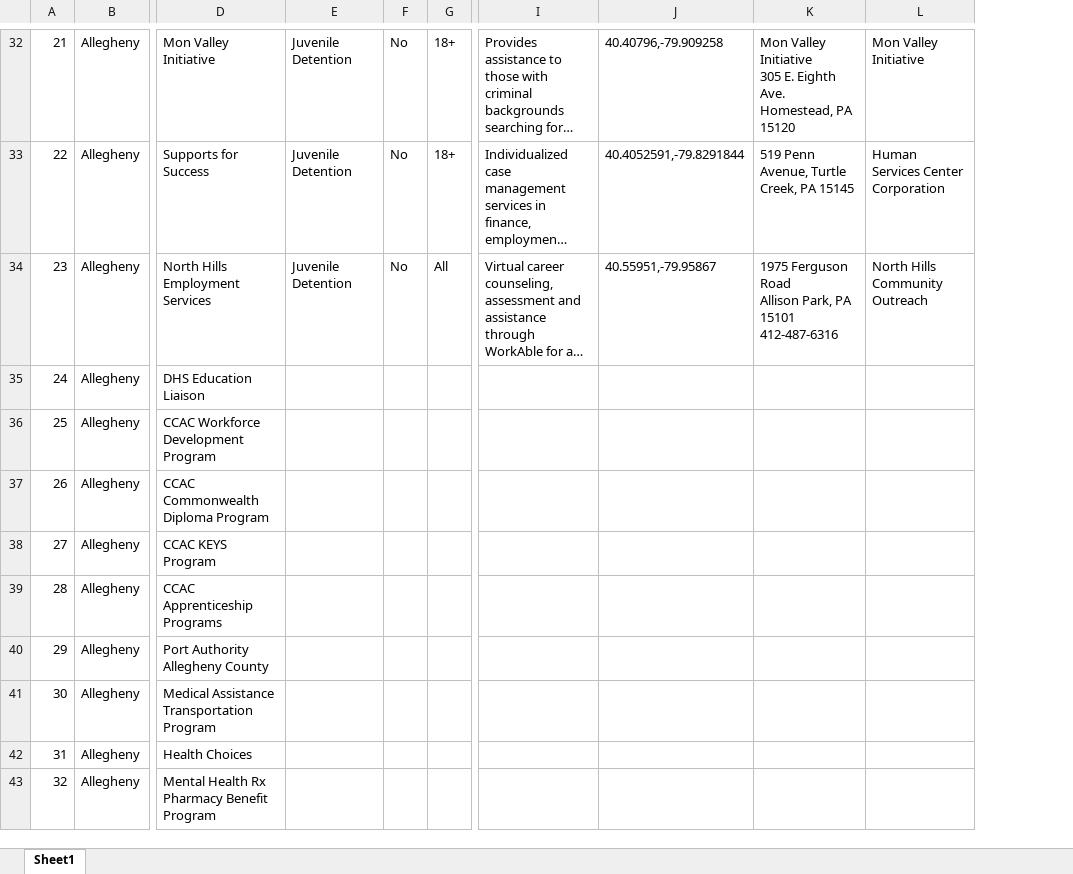
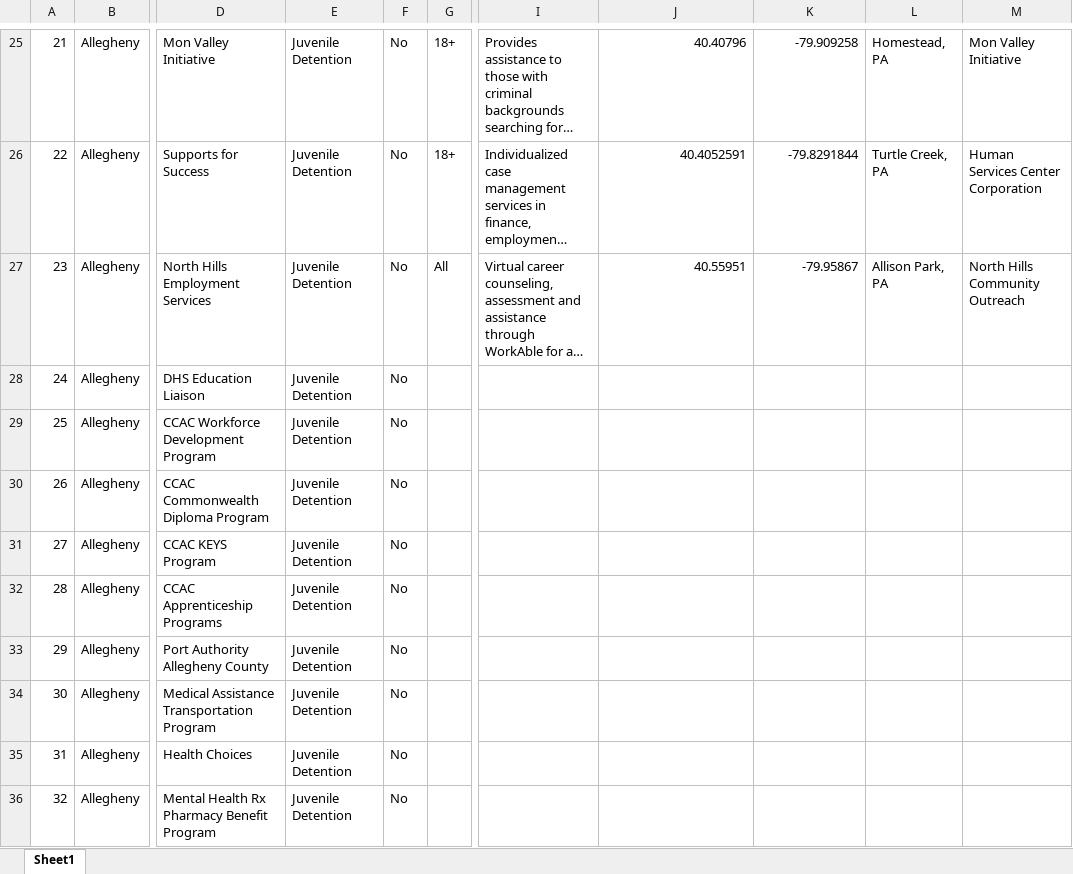
Before and after one commit to yangcheng258/2021_DSPG_Loudoun, an Excel workbook: Qualitative_research/Research-Juvenile_Detention-New_col_added.xlsx, sheet Sheet1, drawn as a sheet; only a part is shown, gaps mark what is left out; long unchanged cells end in …; values as stored, in another font and other column widths than the file's, no borders; addresses are those after the commit; ↵ is a line break in a cell; the diff covers the shown part only; the diff names each change by its address in the sheet, - before the commit and + after, or states it on an @@ line.

Commit message:
Updated Juvenile excel sheet, fixed link in rmd file

```diff
--- a/Qualitative_research/Research-Juvenile_Detention-New_col_added.xlsx (sheet Sheet1)
+++ b/Qualitative_research/Research-Juvenile_Detention-New_col_added.xlsx (sheet Sheet1)
+column L, rows 25-27: Homestead, PA | Turtle Creek, PA | Allison Park, PA
-J25: 40.40796,-79.909258
+J25: 40.40796
-K25: Mon Valley Initiative ↵ 305 E. Eighth Ave. ↵ Homestead, PA 15120
+K25: -79.909258
-J26: 40.4052591,-79.8291844
+J26: 40.4052591
-K26: 519 Penn Avenue, Turtle Creek, PA 15145
+K26: -79.8291844
-J27: 40.55951,-79.95867
+J27: 40.55951
-K27: 1975 Ferguson Road ↵ Allison Park, PA 15101 ↵ 412-487-6316
+K27: -79.95867
-E28:E36: (empty)
+E28:E36: Juvenile Detention
-F28:F36: (empty)
+F28:F36: No
```
Also changed, not shown: 7 removed rows, 54 edited cells and cell formats elsewhere in this sheet, formulas that keep their value, 1 other file.
